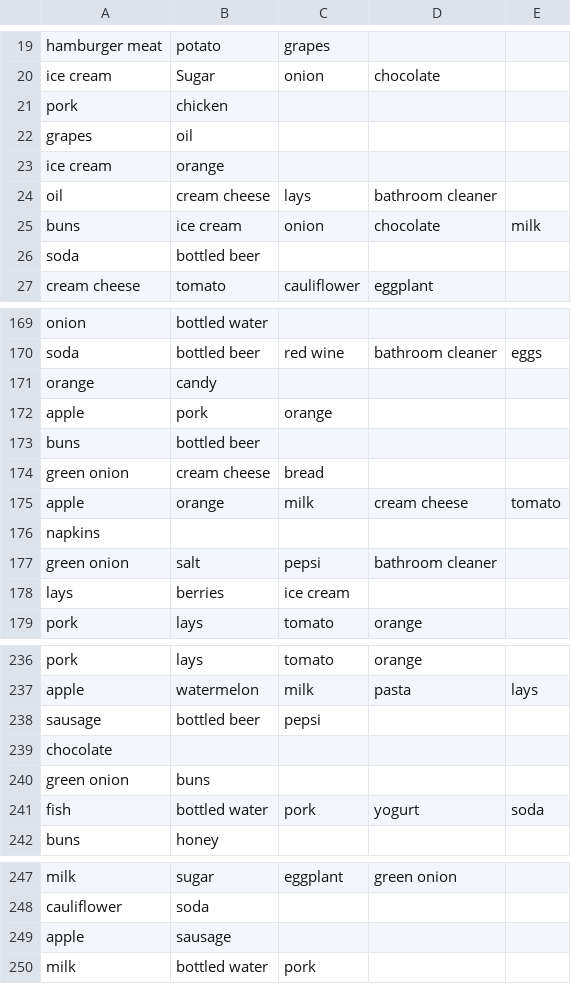
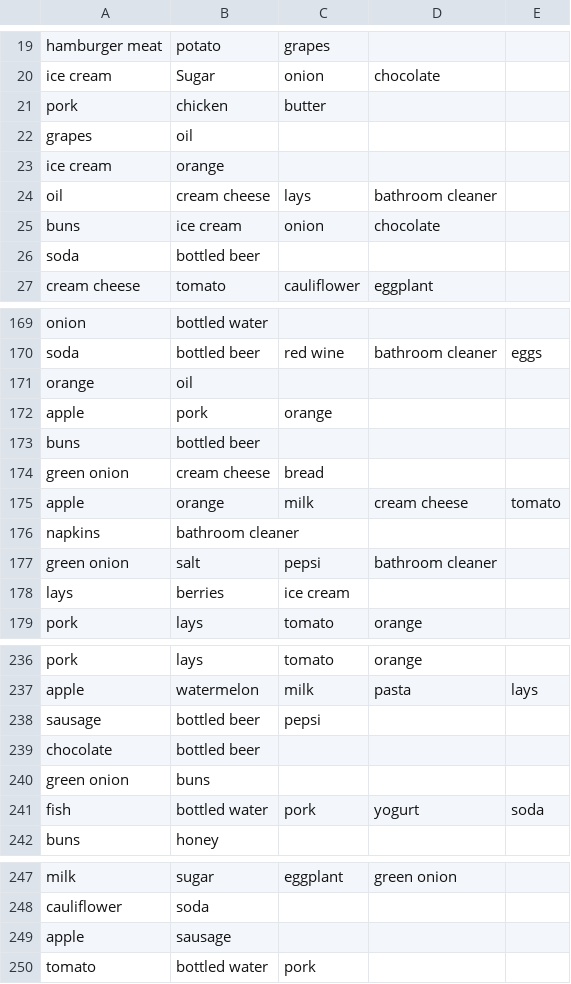
Before and after one commit to Aashikkkkkk/Raiders77, a CSV file: smart-suggest-ML/book.csv, drawn as a sheet; only a part is shown, gaps mark what is left out; the diff covers the shown part only.

```diff
--- a/smart-suggest-ML/book.csv
+++ b/smart-suggest-ML/book.csv
@@ -20,2 +20,2 @@
  ice cream,Sugar,onion,chocolate,
- pork,chicken,,
+ pork,chicken,butter,,
@@ -25 +25 @@
- buns,ice cream ,onion,chocolate,milk
+ buns,ice cream ,onion,chocolate,
@@ -170,3 +170,3 @@
  soda,bottled beer,red  wine,bathroom cleaner,eggs
- orange,candy,,
+ orange,oil,,,
  apple,pork,orange,,
@@ -175,3 +175,3 @@
  apple,orange,milk,cream cheese,tomato
- napkins,,
+ napkins,bathroom cleaner,,,
  green onion,salt,pepsi,bathroom cleaner,
@@ -238,2 +238,2 @@
  sausage,bottled beer,pepsi,,
- chocolate,,,
+ chocolate,bottled beer,,,
@@ -249,2 +249,2 @@
  apple,sausage,,,
- milk,bottled water,pork,,
+ tomato,bottled water,pork,,
```
Also changed, not shown: 1 added row, 1 removed row and 7 edited cells elsewhere in this file, 8 other files.
